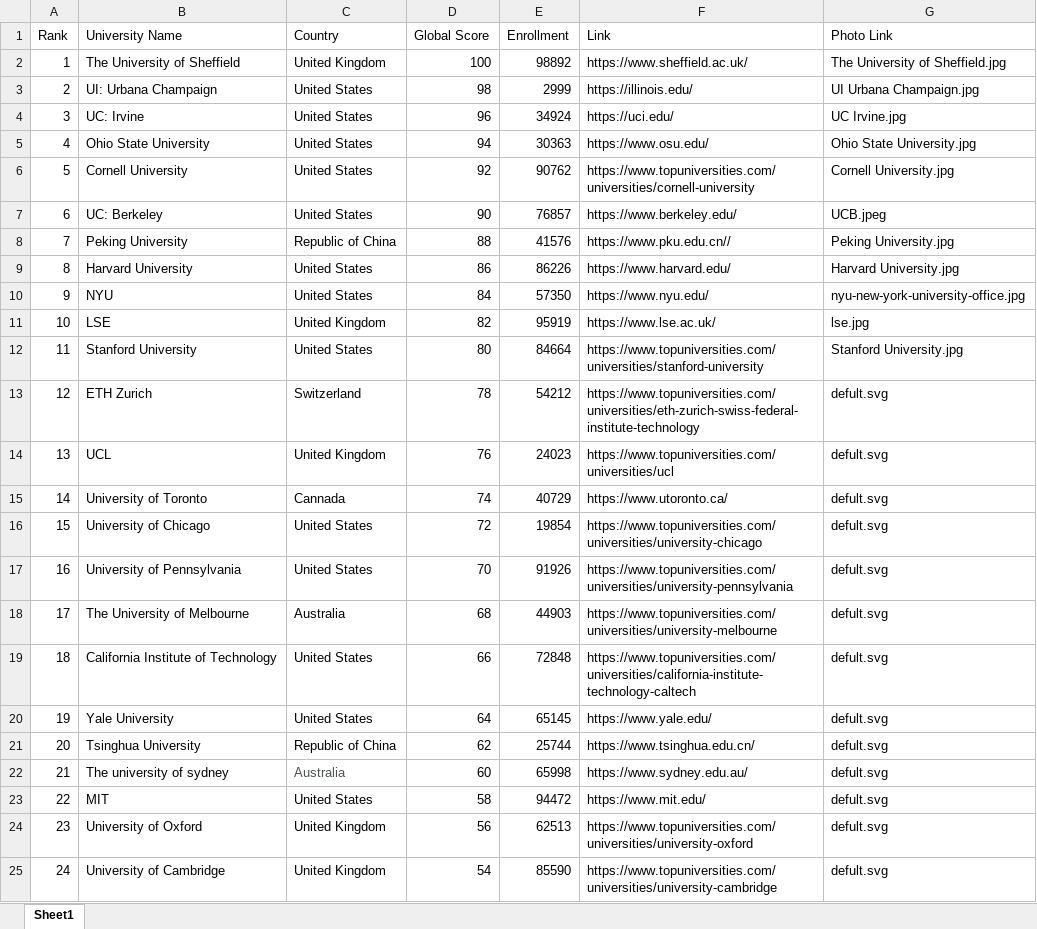
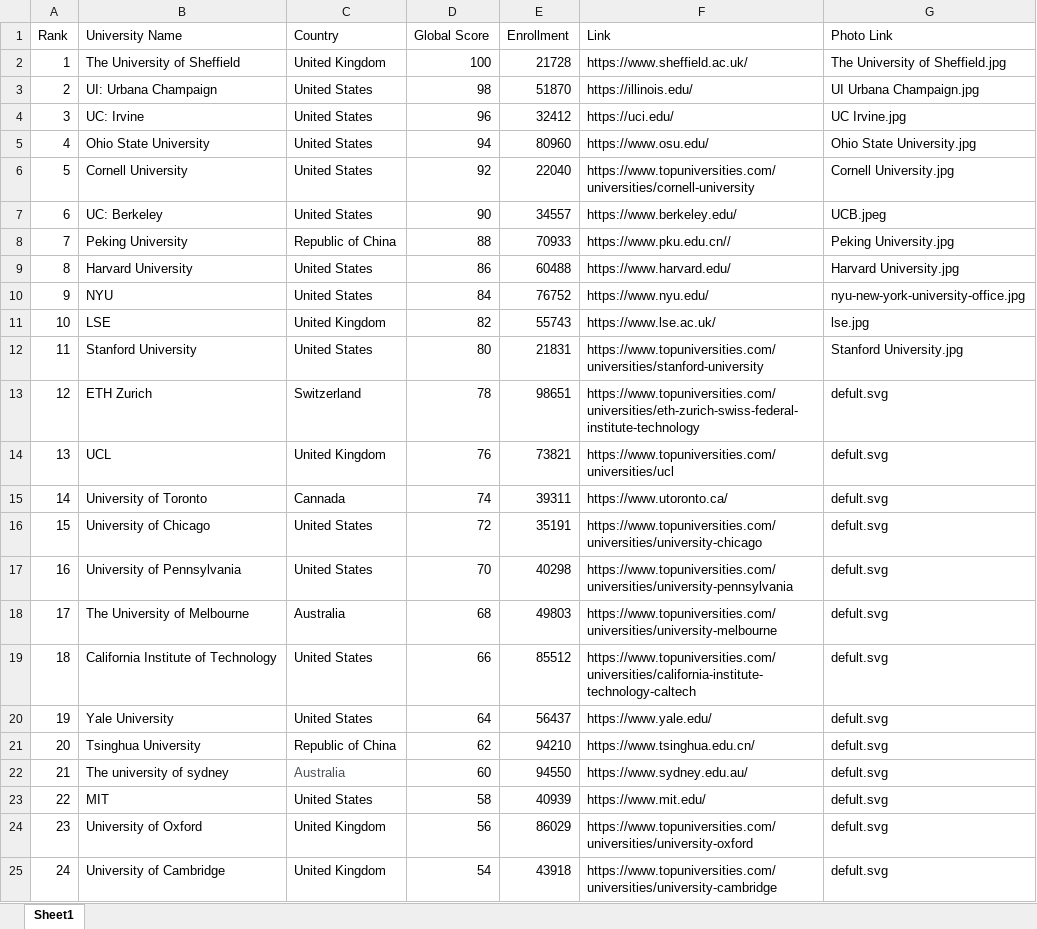
Before and after one commit to MacroXie04/AcademicPeak, an Excel workbook: academicpeak/code/database.xlsx, sheet Sheet1, drawn as a sheet; values as stored, in another font and other column widths than the file's, no borders; the diff names each change by its address in the sheet, - before the commit and + after, or states it on an @@ line.

```diff
--- a/academicpeak/code/database.xlsx (sheet Sheet1)
+++ b/academicpeak/code/database.xlsx (sheet Sheet1)
-E2 (Enrollment): 98892
+E2 (Enrollment): 21728
-E3 (Enrollment): 2999
+E3 (Enrollment): 51870
-E4 (Enrollment): 34924
+E4 (Enrollment): 32412
-E5 (Enrollment): 30363
+E5 (Enrollment): 80960
-E6 (Enrollment): 90762
+E6 (Enrollment): 22040
-E7 (Enrollment): 76857
+E7 (Enrollment): 34557
-E8 (Enrollment): 41576
+E8 (Enrollment): 70933
-E9 (Enrollment): 86226
+E9 (Enrollment): 60488
-E10 (Enrollment): 57350
+E10 (Enrollment): 76752
-E11 (Enrollment): 95919
+E11 (Enrollment): 55743
-E12 (Enrollment): 84664
+E12 (Enrollment): 21831
-E13 (Enrollment): 54212
+E13 (Enrollment): 98651
-E14 (Enrollment): 24023
+E14 (Enrollment): 73821
-E15 (Enrollment): 40729
+E15 (Enrollment): 39311
-E16 (Enrollment): 19854
+E16 (Enrollment): 35191
-E17 (Enrollment): 91926
+E17 (Enrollment): 40298
-E18 (Enrollment): 44903
+E18 (Enrollment): 49803
-E19 (Enrollment): 72848
+E19 (Enrollment): 85512
-E20 (Enrollment): 65145
+E20 (Enrollment): 56437
-E21 (Enrollment): 25744
+E21 (Enrollment): 94210
-E22 (Enrollment): 65998
+E22 (Enrollment): 94550
-E23 (Enrollment): 94472
+E23 (Enrollment): 40939
-E24 (Enrollment): 62513
+E24 (Enrollment): 86029
-E25 (Enrollment): 85590
+E25 (Enrollment): 43918
```
Also changed, not shown: 24 other files.
